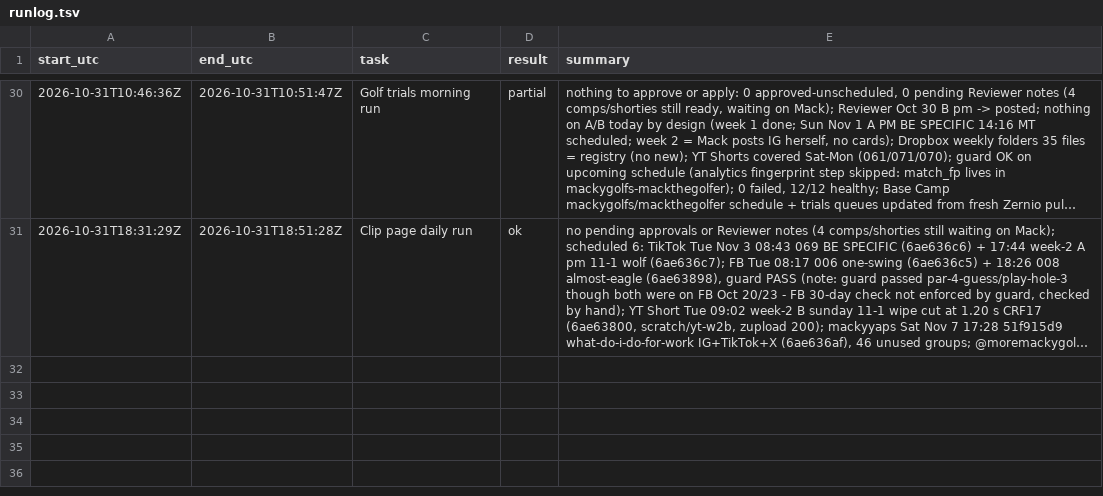
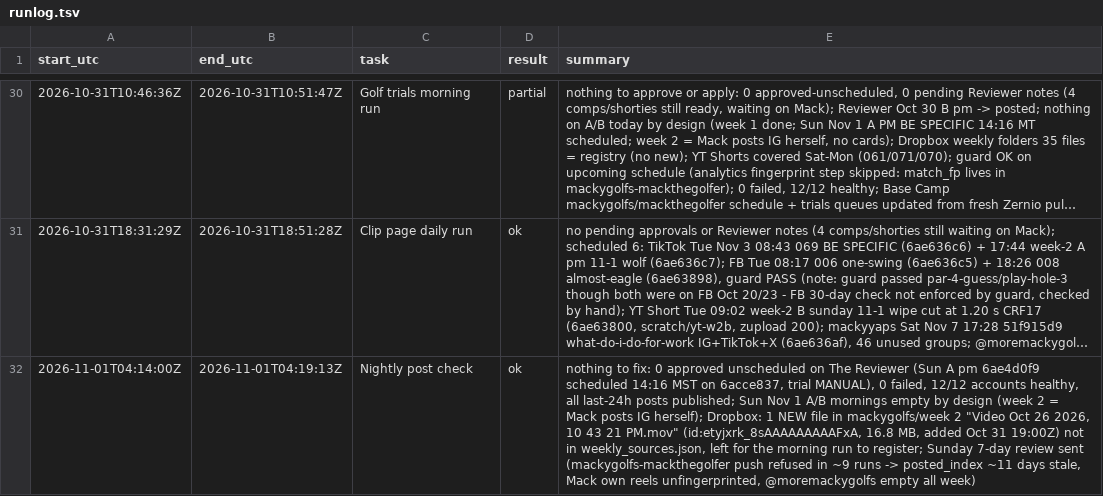
Before and after one commit to mack-fitz/clips, a TSV file: state/runlog.tsv, drawn as a sheet; only a part is shown, gaps mark what is left out; long unchanged cells end in …; the diff names each change by its address in the sheet, - before the commit and + after, or states it on an @@ line.

```diff
--- a/state/runlog.tsv
+++ b/state/runlog.tsv
+row 32: 2026-11-01T04:14:00Z | 2026-11-01T04:19:13Z | Nightly post check | ok | nothing to fix: 0 approved unscheduled on The Reviewer (Sun A pm 6ae4d0f9 scheduled 14:16 MST on 6acce837, trial MANUAL), 0 failed, 12/12 accounts healthy, all last-24h posts published; Sun Nov 1 A/B mornings empty by design (week 2 = Mack posts IG herself); Dropbox: 1 NEW file in mackygolfs/week 2 "Video Oct 26 2026, 10 43 21 PM.mov" (id:etyjxrk_8sAAAAAAAAAFxA, 16.8 MB, added Oct 31 19:00Z) not in weekly_sources.json, left for the morning run to register; Sunday 7-day review sent (mackygolfs-mackthegolfer push refused in ~9 runs -> posted_index ~11 days stale, Mack own reels unfingerprinted, @moremackygolfs empty all week)
```
